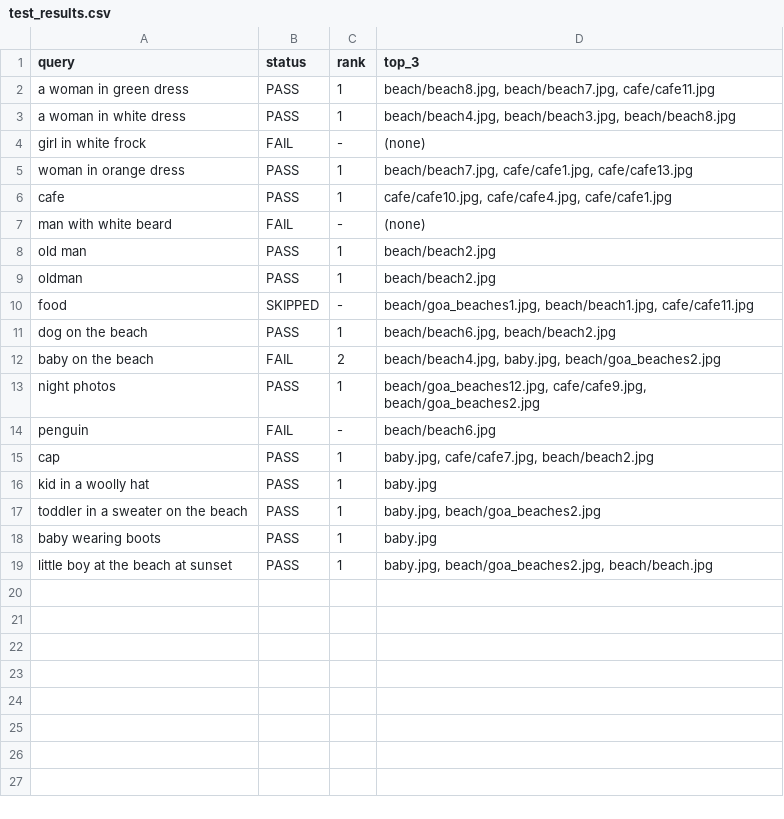
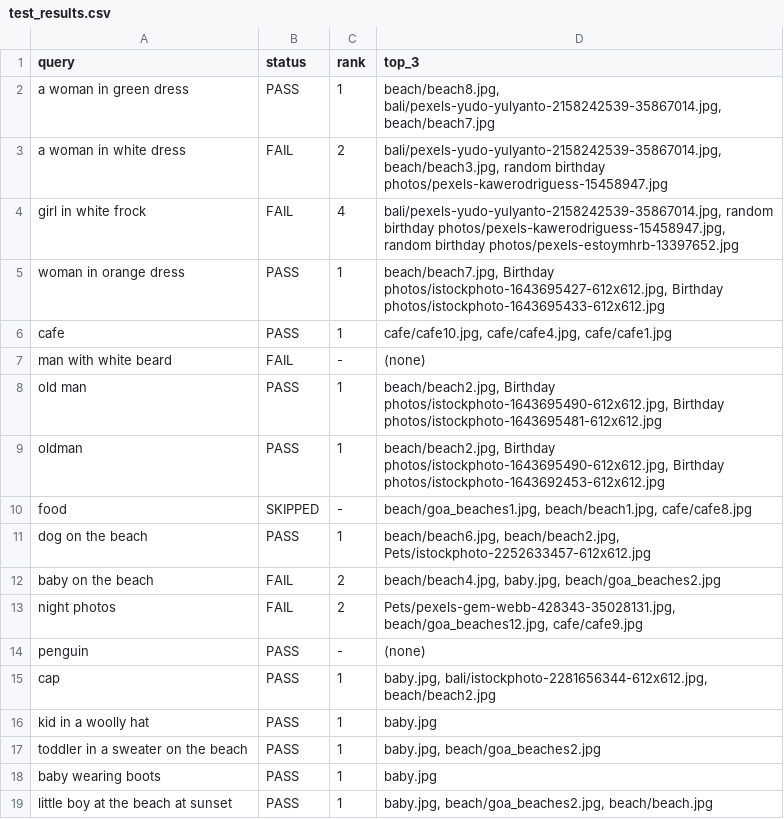
Before and after one commit to dimplemeharchandani/google_photos_smart_questions_and_attributes_based_search, a CSV file: data/test_results.csv, drawn as a sheet.

```diff
--- a/data/test_results.csv
+++ b/data/test_results.csv
@@ -1,16 +1,16 @@
 query,status,rank,top_3
-a woman in green dress,PASS,1,"beach/beach8.jpg, beach/beach7.jpg, cafe/cafe11.jpg"
-a woman in white dress,PASS,1,"beach/beach4.jpg, beach/beach3.jpg, beach/beach8.jpg"
-girl in white frock,FAIL,-,(none)
-woman in orange dress,PASS,1,"beach/beach7.jpg, cafe/cafe1.jpg, cafe/cafe13.jpg"
+a woman in green dress,PASS,1,"beach/beach8.jpg, bali/pexels-yudo-yulyanto-2158242539-35867014.jpg, beach/beach7.jpg"
+a woman in white dress,FAIL,2,"bali/pexels-yudo-yulyanto-2158242539-35867014.jpg, beach/beach3.jpg, random birthday photos/pexels-kawerodriguess-15458947.jpg"
+girl in white frock,FAIL,4,"bali/pexels-yudo-yulyanto-2158242539-35867014.jpg, random birthday photos/pexels-kawerodriguess-15458947.jpg, random birthday photos/pexels-estoymhrb-13397652.jpg"
+woman in orange dress,PASS,1,"beach/beach7.jpg, Birthday photos/istockphoto-1643695427-612x612.jpg, Birthday photos/istockphoto-1643695433-612x612.jpg"
 cafe,PASS,1,"cafe/cafe10.jpg, cafe/cafe4.jpg, cafe/cafe1.jpg"
 man with white beard,FAIL,-,(none)
-old man,PASS,1,beach/beach2.jpg
-oldman,PASS,1,beach/beach2.jpg
-food,SKIPPED,-,"beach/goa_beaches1.jpg, beach/beach1.jpg, cafe/cafe11.jpg"
-dog on the beach,PASS,1,"beach/beach6.jpg, beach/beach2.jpg"
+old man,PASS,1,"beach/beach2.jpg, Birthday photos/istockphoto-1643695490-612x612.jpg, Birthday photos/istockphoto-1643695481-612x612.jpg"
+oldman,PASS,1,"beach/beach2.jpg, Birthday photos/istockphoto-1643695490-612x612.jpg, Birthday photos/istockphoto-1643692453-612x612.jpg"
+food,SKIPPED,-,"beach/goa_beaches1.jpg, beach/beach1.jpg, cafe/cafe8.jpg"
+dog on the beach,PASS,1,"beach/beach6.jpg, beach/beach2.jpg, Pets/istockphoto-2252633457-612x612.jpg"
 baby on the beach,FAIL,2,"beach/beach4.jpg, baby.jpg, beach/goa_beaches2.jpg"
-night photos,PASS,1,"beach/goa_beaches12.jpg, cafe/cafe9.jpg, beach/goa_beaches2.jpg"
-penguin,FAIL,-,beach/beach6.jpg
-cap,PASS,1,"baby.jpg, cafe/cafe7.jpg, beach/beach2.jpg"
+night photos,FAIL,2,"Pets/pexels-gem-webb-428343-35028131.jpg, beach/goa_beaches12.jpg, cafe/cafe9.jpg"
+penguin,PASS,-,(none)
+cap,PASS,1,"baby.jpg, bali/istockphoto-2281656344-612x612.jpg, beach/beach2.jpg"
 kid in a woolly hat,PASS,1,baby.jpg
```
Also changed, not shown: 7 other files.
